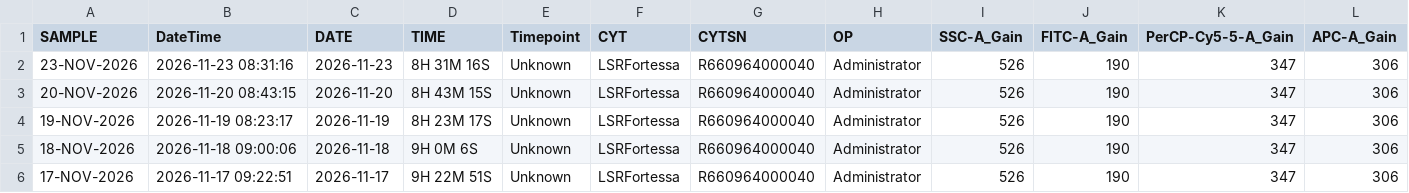
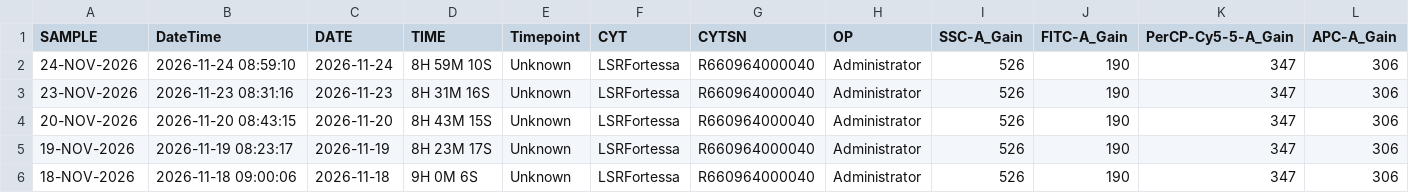
Before and after one commit to ncolven/InstrumentQC, a CSV file: data/Symphony-2/Archive/HolisticDataSymphony-2.csv, drawn as a sheet; only a part is shown; the shorter side is filled out with more unchanged rows; rows hold the shown columns only; the diff names each change by its address in the sheet, - before the commit and + after, or states it on an @@ line.

Commit message:
Update for Symphony-2 on 2026-11-24

```diff
--- a/data/Symphony-2/Archive/HolisticDataSymphony-2.csv
+++ b/data/Symphony-2/Archive/HolisticDataSymphony-2.csv
+row 2: 24-NOV-2026 | 2026-11-24 08:59:10 | 2026-11-24 | 8H 59M 10S | Unknown | LSRFortessa | R660964000040 | Administrator | 526 | 190 | 347 | 306
```
